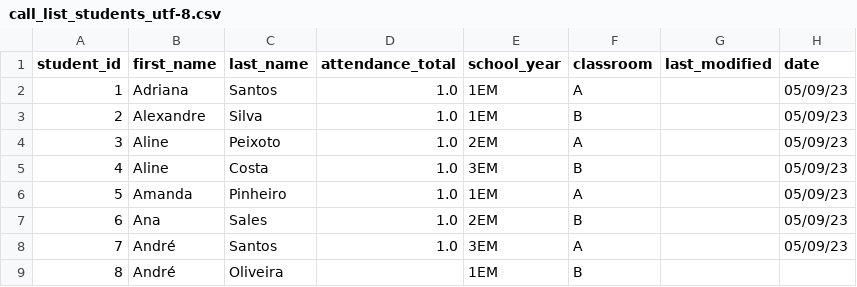
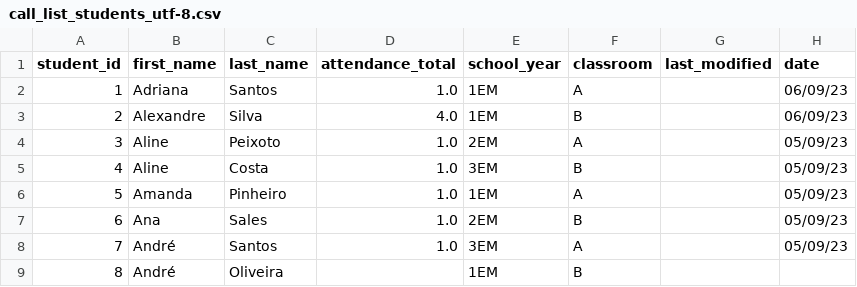
Before and after one commit to lucabattesini/Call-system, a CSV file: call_list_students_utf-8.csv, drawn as a sheet; only a part is shown.

```diff
--- a/call_list_students_utf-8.csv
+++ b/call_list_students_utf-8.csv
@@ -1,4 +1,4 @@
 student_id,first_name,last_name,attendance_total,school_year,classroom,last_modified,date
-1,Adriana,Santos,1.0,1EM,A,,05/09/23
-2,Alexandre,Silva,1.0,1EM,B,,05/09/23
+1,Adriana,Santos,1.0,1EM,A,,06/09/23
+2,Alexandre,Silva,4.0,1EM,B,,06/09/23
 3,Aline,Peixoto,1.0,2EM,A,,05/09/23
```
Also changed, not shown: attendance_table.csv, 1 other file.
